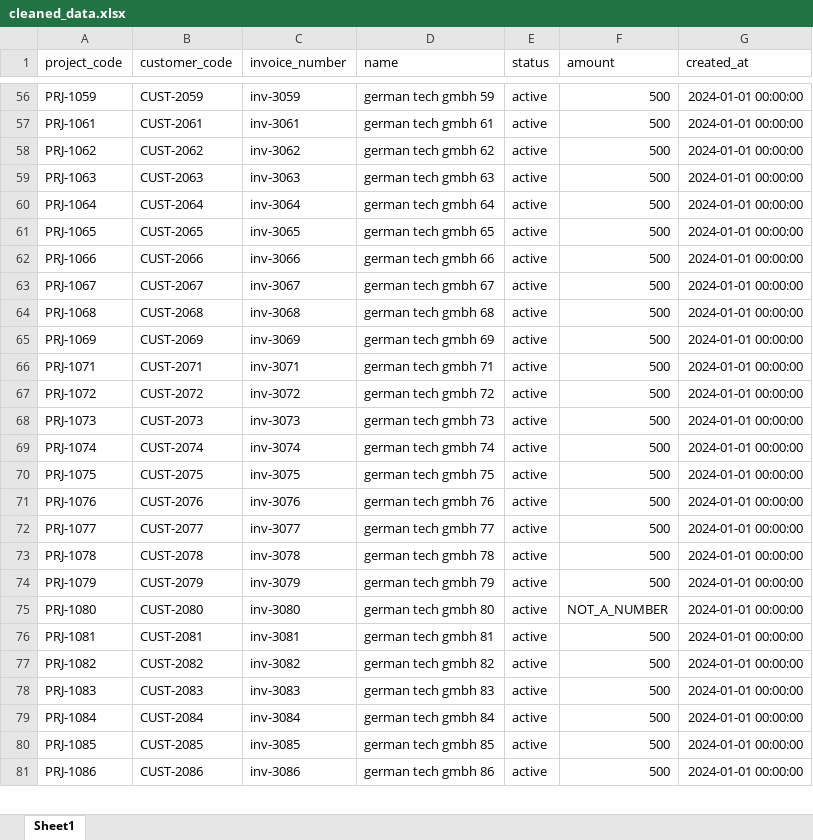
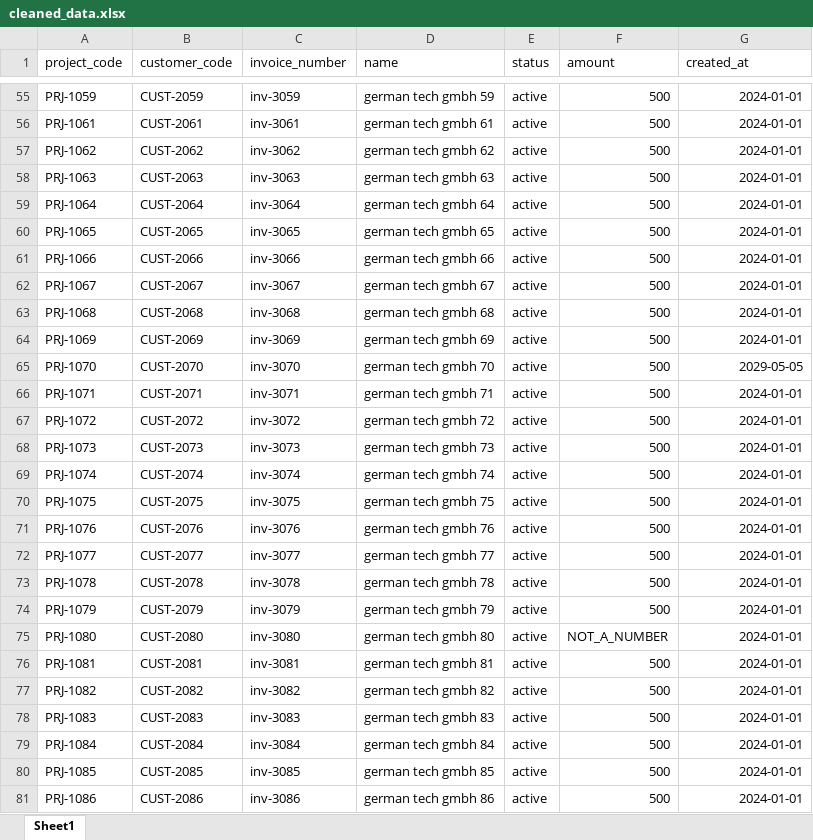
Before and after one commit to AmirAmarloo/excel-to-erp-mvp, an Excel workbook: data/result/cleaned_data.xlsx, sheet Sheet1, drawn as a sheet; only a part is shown, gaps mark what is left out; values as stored, in another font and other column widths than the file's, no borders; addresses are those after the commit; the diff covers the shown part only; the diff names each change by its address in the sheet, - before the commit and + after, or states it on an @@ line.

```diff
--- a/data/result/cleaned_data.xlsx (sheet Sheet1)
+++ b/data/result/cleaned_data.xlsx (sheet Sheet1)
-G55:G64 (created_at): 2024-01-01 00:00:00
+G55:G64 (created_at): 2024-01-01
+row 65: PRJ-1070 | CUST-2070 | inv-3070 | german tech gmbh 70 | active | 500 | 2029-05-05
-G66:G81 (created_at): 2024-01-01 00:00:00
+G66:G81 (created_at): 2024-01-01
```
Also changed, not shown: 1 added row, 2 removed rows and 165 edited cells elsewhere in this sheet, data/result/error_report.xlsx, 2 other files.
